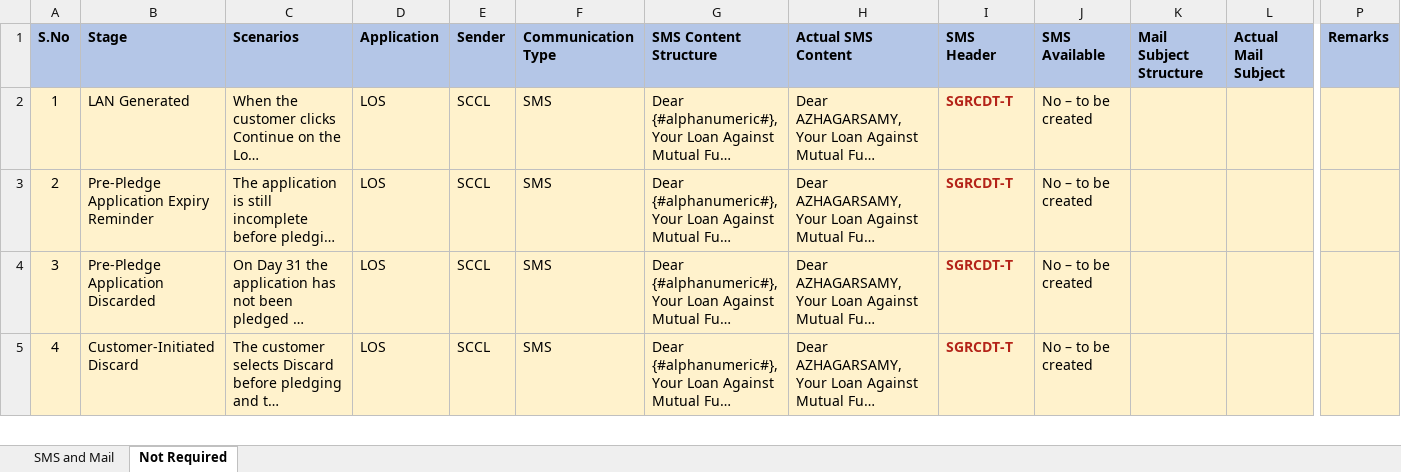
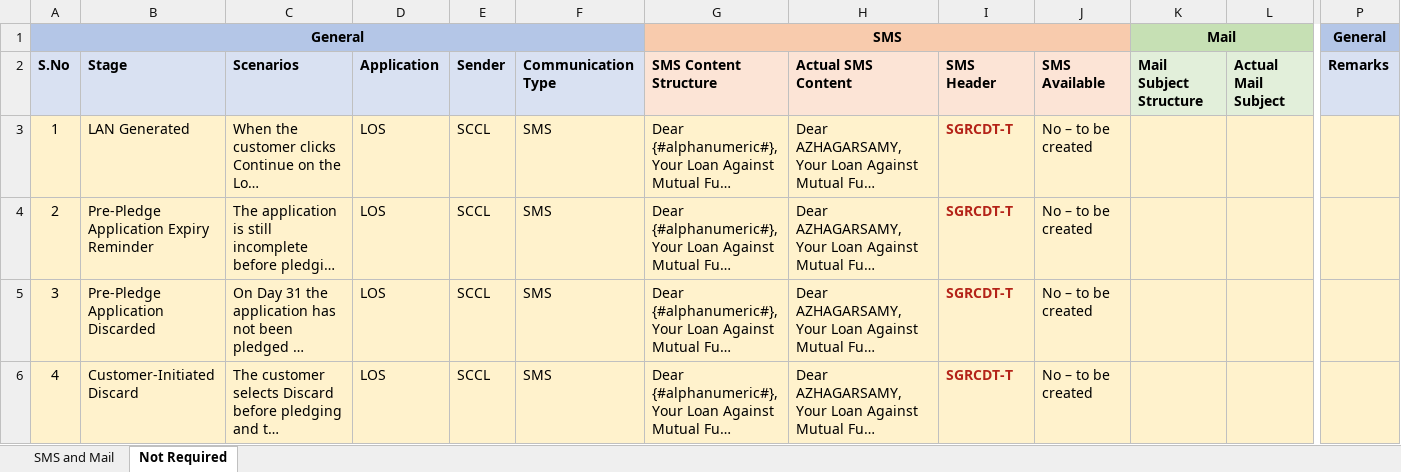
Before and after one commit to azhagarvicky/SCCL-PRD, an Excel workbook: exports/LAMF_Customer_Communications.xlsx, sheet Not Required, drawn as a sheet; only a part is shown, gaps mark what is left out; long unchanged cells end in …; values as stored, in another font and other column widths than the file's, no borders; addresses are those after the commit; rows hold the shown columns only; the diff covers the shown part only; the diff names each change by its address in the sheet, - before the commit and + after, or states it on an @@ line.

```diff
--- a/exports/LAMF_Customer_Communications.xlsx (sheet Not Required)
+++ b/exports/LAMF_Customer_Communications.xlsx (sheet Not Required)
+row 1: General |  |  |  |  |  | SMS |  |  |  | Mail |  | General
-A2:F2 fill: #B4C6E7
+A2:F2 fill: #D9E1F2
-G2:J2 fill: #B4C6E7
+G2:J2 fill: #FCE4D6
-K2:L2 fill: #B4C6E7
+K2:L2 fill: #E2EFDA
-P2 fill: #B4C6E7
+P2 fill: #D9E1F2
```
Also changed, not shown: cell formats elsewhere in this sheet, sheet SMS and Mail, 7 other files.
